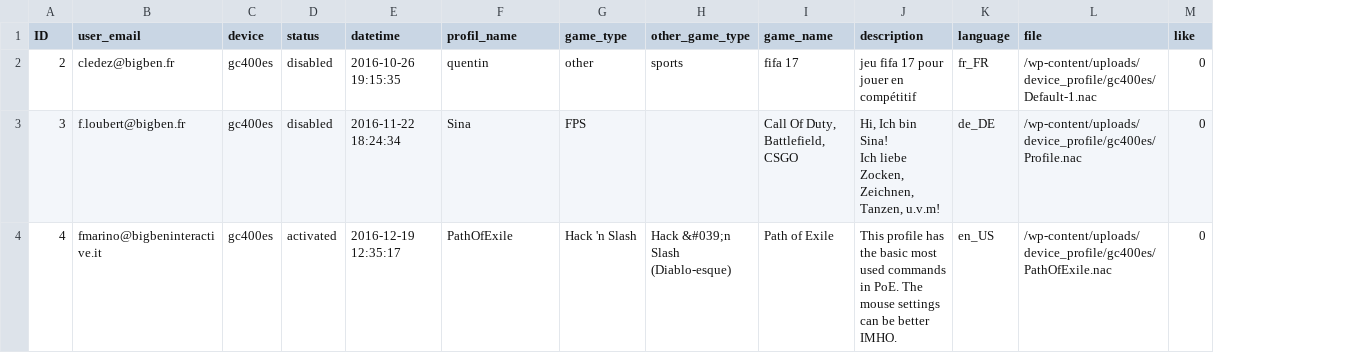
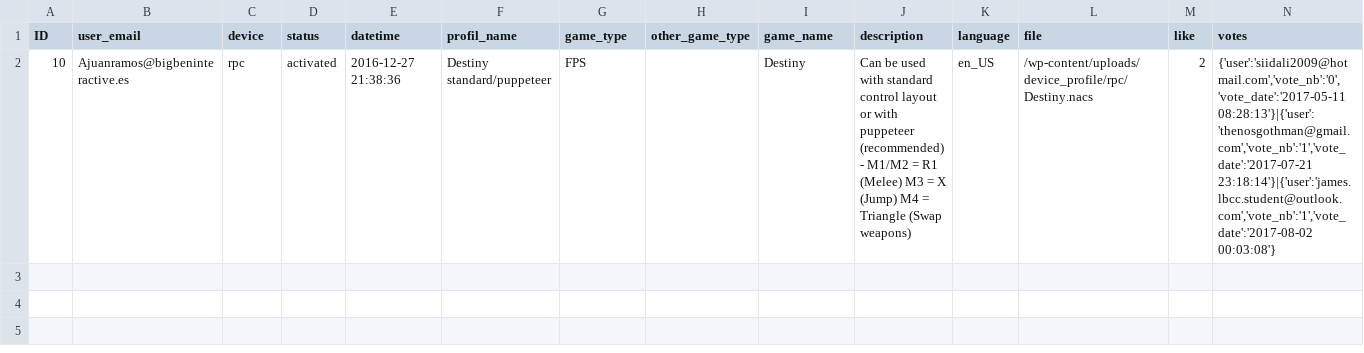
Before and after one commit to imadeveloppe/migration, a CSV file: import/profils/profils.csv, drawn as a sheet; removed rows and columns are numbered as before the commit, all else as after; ↵ is a line break in a cell; the diff names each change by its address in the sheet, - before the commit and + after, or states it on an @@ line.

Commit message:
export Votes

```diff
--- a/import/profils/profils.csv
+++ b/import/profils/profils.csv
+column N (votes), empty
-row 2: 2 | cledez@bigben.fr | gc400es | disabled | 2016-10-26 19:15:35 | quentin | other | sports | fifa 17 | jeu fifa 17 pour jouer en compétitif | fr_FR | /wp-content/uploads/device_profile/gc400es/Default-1.nac | 0
-row 3: 3 | f.loubert@bigben.fr | gc400es | disabled | 2016-11-22 18:24:34 | Sina | FPS |  | Call Of Duty, Battlefield, CSGO | Hi, Ich bin Sina! ↵ Ich liebe Zocken, Zeichnen, Tanzen, u.v.m! | de_DE | /wp-content/uploads/device_profile/gc400es/Profile.nac | 0
-row 4: 4 | fmarino@bigbeninteractive.it | gc400es | activated | 2016-12-19 12:35:17 | PathOfExile | Hack 'n Slash | Hack &#039;n Slash (Diablo-esque) | Path of Exile | This profile has the basic most used commands in PoE. The mouse settings can be better IMHO. | en_US | /wp-content/uploads/device_profile/gc400es/PathOfExile.nac | 0
+row 2: 10 | Ajuanramos@bigbeninteractive.es | rpc | activated | 2016-12-27 21:38:36 | Destiny standard/puppeteer | FPS |  | Destiny | Can be used with standard control layout or with puppeteer (recommended) - M1/M2 = R1 (Melee) M3 = X (Jump) M4 = Triangle (Swap weapons) | en_US | /wp-content/uploads/device_profile/rpc/Destiny.nacs | 2 | {'user':'siidali2009@hotmail.com','vote_nb':'0','vote_date':'2017-05-11 08:28:13'}|{'user':'thenosgothman@gmail.com','vote_nb':'1','vote_date':'2017-07-21 23:18:14'}|{'user':'james.lbcc.student@outlook.com','vote_nb':'1','vote_date':'2017-08-02 00:03:08'}
```
Also changed, not shown: 7 other files.
